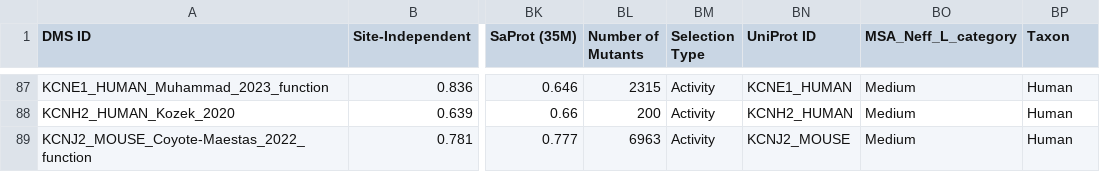
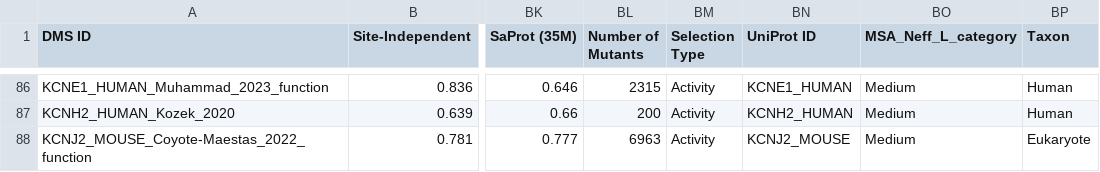
Before and after one commit to OATML-Markslab/ProteinGym, a CSV file: benchmarks/DMS_zero_shot/substitutions/NDCG/DMS_substitutions_NDCG_DMS_level.csv, drawn as a sheet; only a part is shown, gaps mark what is left out; addresses are those after the commit; the diff covers the shown part only; the diff names each change by its address in the sheet, - before the commit and + after, or states it on an @@ line.

```diff
--- a/benchmarks/DMS_zero_shot/substitutions/NDCG/DMS_substitutions_NDCG_DMS_level.csv
+++ b/benchmarks/DMS_zero_shot/substitutions/NDCG/DMS_substitutions_NDCG_DMS_level.csv
-BP88 (Taxon): Human
+BP88 (Taxon): Eukaryote
```
Also changed, not shown: 1 removed row and 7 edited cells elsewhere in this file, benchmarks/DMS_zero_shot/substitutions/AUC/DMS_substitutions_AUC_DMS_level.csv, benchmarks/DMS_zero_shot/substitutions/MCC/DMS_substitutions_MCC_DMS_level.csv, 29 other files.
